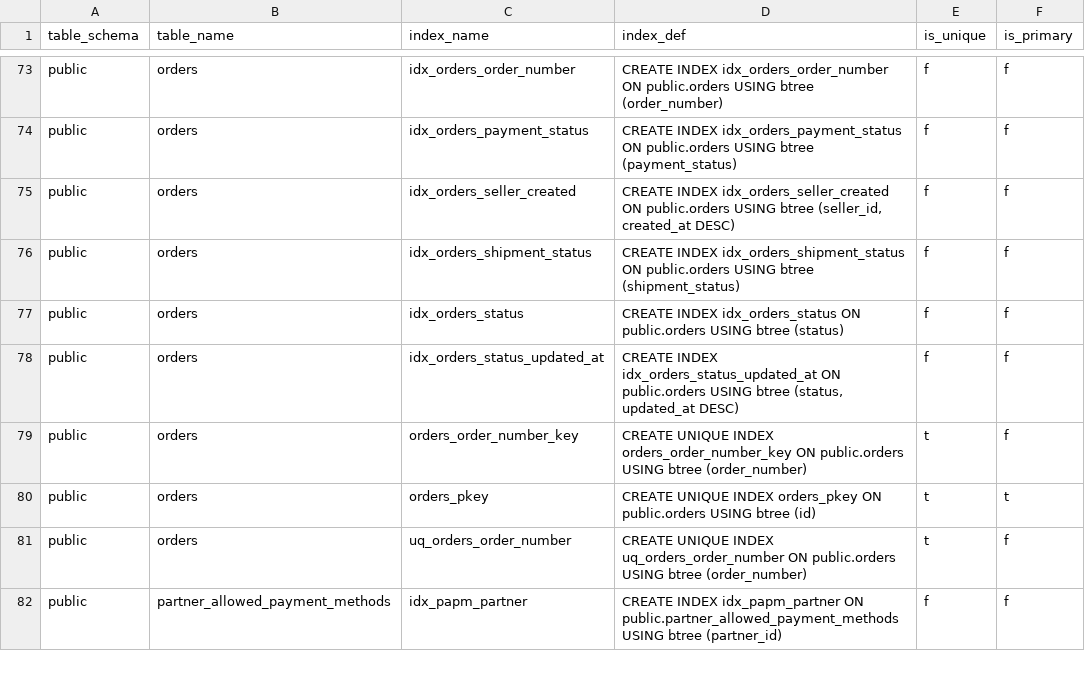
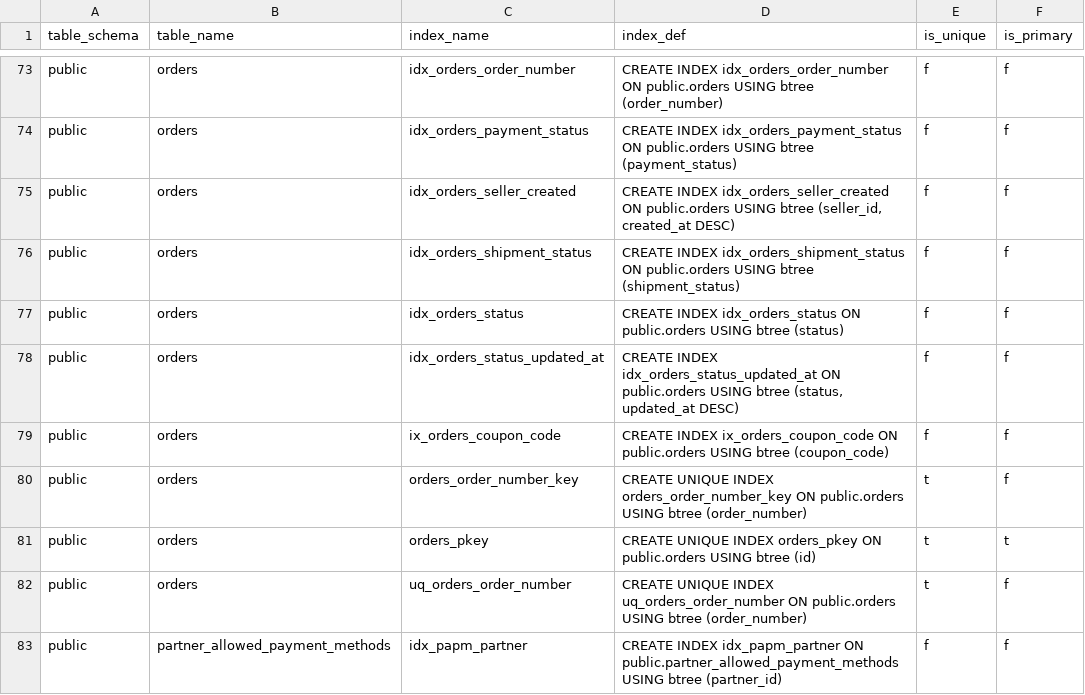
Before and after one commit to pro-koya/city_on_farm, a CSV file: table-info/indexes.csv, drawn as a sheet; only a part is shown, gaps mark what is left out.

```diff
--- a/table-info/indexes.csv
+++ b/table-info/indexes.csv
@@ -78,2 +78,3 @@ public,orders,idx_orders_status,CREATE INDEX idx_orders_status ON public.orders
 public,orders,idx_orders_status_updated_at,"CREATE INDEX idx_orders_status_updated_at ON public.orders USING btree (status, updated_at DESC)",f,f
+public,orders,ix_orders_coupon_code,CREATE INDEX ix_orders_coupon_code ON public.orders USING btree (coupon_code),f,f
 public,orders,orders_order_number_key,CREATE UNIQUE INDEX orders_order_number_key ON public.orders USING btree (order_number),t,f
```
Also changed, not shown: 1 other file.
